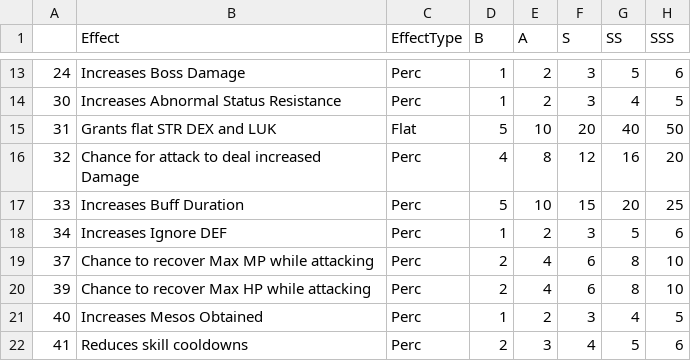
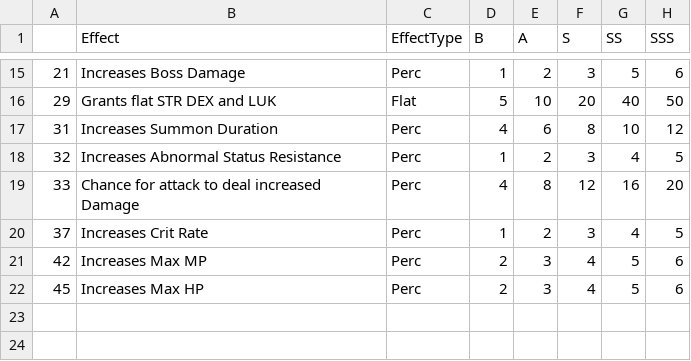
Before and after one commit to Yongyiphan/ScrapyMSEA, a CSV file: DefaultData/CharacterData/UnionEffect.csv, drawn as a sheet; only a part is shown, gaps mark what is left out; the diff covers the shown part only.

```diff
--- a/DefaultData/CharacterData/UnionEffect.csv
+++ b/DefaultData/CharacterData/UnionEffect.csv
@@ -13,10 +15,8 @@
-24,Increases Boss Damage,Perc,1,2,3,5,6
-30,Increases Abnormal Status Resistance,Perc,1,2,3,4,5
-31,Grants flat STR DEX and LUK,Flat,5,10,20,40,50
-32,Chance for attack to deal increased Damage,Perc,4,8,12,16,20
-33,Increases Buff Duration,Perc,5,10,15,20,25
-34,Increases Ignore DEF,Perc,1,2,3,5,6
-37,Chance to recover Max MP while attacking ,Perc,2,4,6,8,10
-39,Chance to recover Max HP while attacking ,Perc,2,4,6,8,10
-40,Increases Mesos Obtained,Perc,1,2,3,4,5
-41,Reduces skill cooldowns,Perc,2,3,4,5,6
+21,Increases Boss Damage,Perc,1,2,3,5,6
+29,Grants flat STR DEX and LUK,Flat,5,10,20,40,50
+31,Increases Summon Duration,Perc,4,6,8,10,12
+32,Increases Abnormal Status Resistance,Perc,1,2,3,4,5
+33,Chance for attack to deal increased Damage,Perc,4,8,12,16,20
+37,Increases Crit Rate,Perc,1,2,3,4,5
+42,Increases Max MP,Perc,2,3,4,5,6
+45,Increases Max HP,Perc,2,3,4,5,6
```
Also changed, not shown: 6 added rows, 4 removed rows and 22 edited cells elsewhere in this file, DefaultData/CharacterData/CharacterData.csv, DefaultData/CharacterData/ClassMainWeapon.csv, 15 other files.
